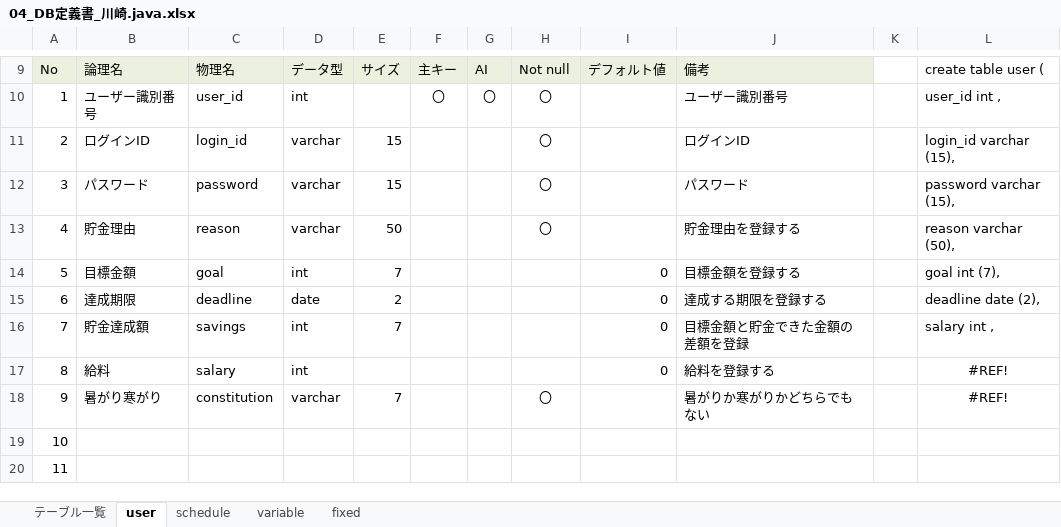
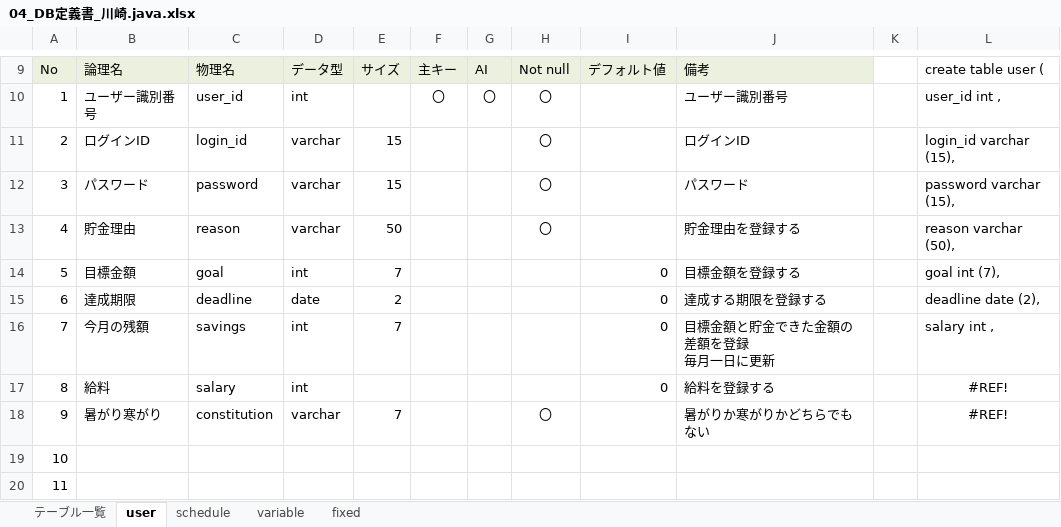
Before and after one commit to dojo2022/E-3, an Excel workbook: doc/04_DB定義書_川崎.java.xlsx, sheet user, drawn as a sheet; only a part is shown, gaps mark what is left out; values as stored, in another font and other column widths than the file's, no borders; ↵ is a line break in a cell; the diff names each change by its address in the sheet, - before the commit and + after, or states it on an @@ line.

```diff
--- a/doc/04_DB定義書_川崎.java.xlsx (sheet user)
+++ b/doc/04_DB定義書_川崎.java.xlsx (sheet user)
-B16: 貯金達成額
+B16: 今月の残額
-J16: 目標金額と貯金できた金額の差額を登録
+J16: 目標金額と貯金できた金額の差額を登録 ↵ 毎月一日に更新
```
Also changed, not shown: doc/05_ファイル構成一覧表_川崎.java.xlsx, 1 other file.
